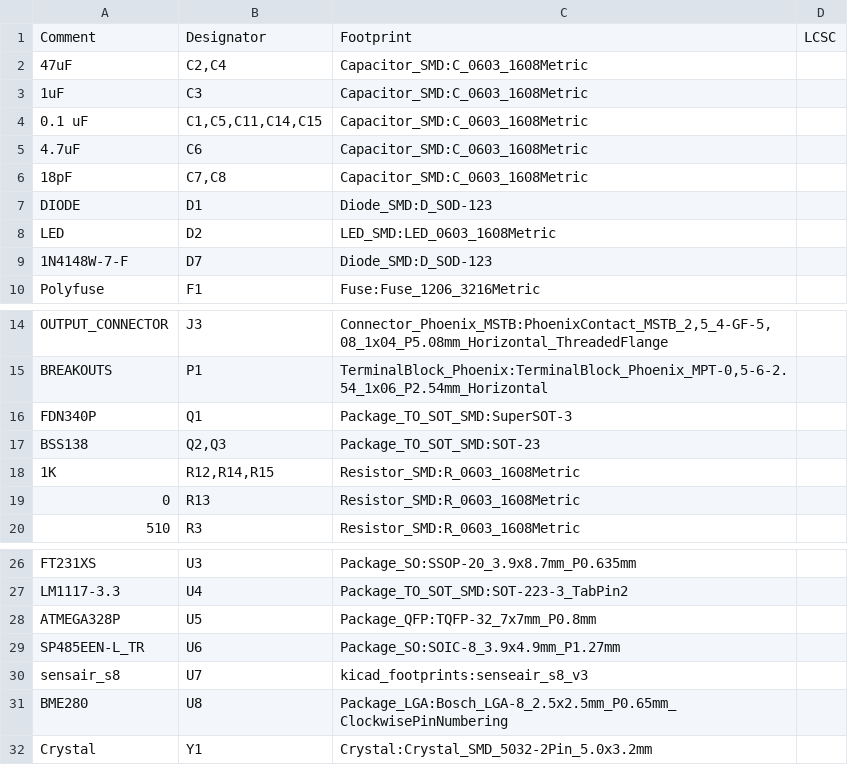
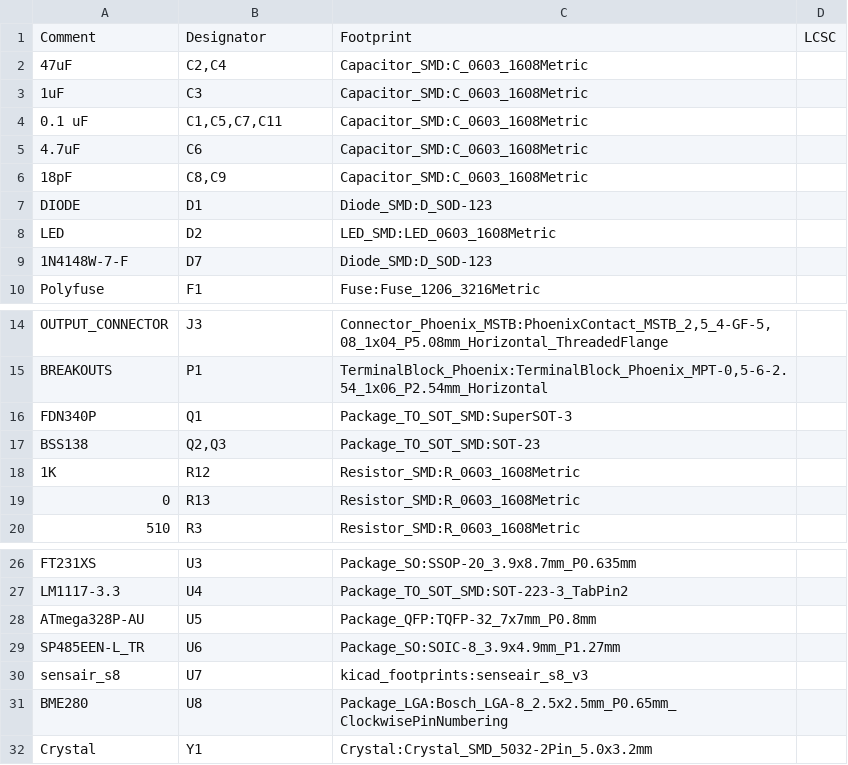
Before and after one commit to wattnotions/OpenHydro, a CSV file: sensor_node_PCB/sensor_node_PCB.csv, drawn as a sheet; only a part is shown, gaps mark what is left out.

```diff
--- a/sensor_node_PCB/sensor_node_PCB.csv
+++ b/sensor_node_PCB/sensor_node_PCB.csv
@@ -3,5 +3,5 @@ Comment,Designator,Footprint,LCSC
 "1uF","C3","Capacitor_SMD:C_0603_1608Metric",""
-"0.1 uF","C1,C5,C11,C14,C15","Capacitor_SMD:C_0603_1608Metric",""
+"0.1 uF","C1,C5,C7,C11","Capacitor_SMD:C_0603_1608Metric",""
 "4.7uF","C6","Capacitor_SMD:C_0603_1608Metric",""
-"18pF","C7,C8","Capacitor_SMD:C_0603_1608Metric",""
+"18pF","C8,C9","Capacitor_SMD:C_0603_1608Metric",""
 "DIODE","D1","Diode_SMD:D_SOD-123",""
@@ -17,3 +17,3 @@ Comment,Designator,Footprint,LCSC
 "BSS138","Q2,Q3","Package_TO_SOT_SMD:SOT-23",""
-"1K","R12,R14,R15","Resistor_SMD:R_0603_1608Metric",""
+"1K","R12","Resistor_SMD:R_0603_1608Metric",""
 "0","R13","Resistor_SMD:R_0603_1608Metric",""
@@ -27,3 +27,3 @@ Comment,Designator,Footprint,LCSC
 "LM1117-3.3","U4","Package_TO_SOT_SMD:SOT-223-3_TabPin2",""
-"ATMEGA328P","U5","Package_QFP:TQFP-32_7x7mm_P0.8mm",""
+"ATmega328P-AU","U5","Package_QFP:TQFP-32_7x7mm_P0.8mm",""
 "SP485EEN-L_TR","U6","Package_SO:SOIC-8_3.9x4.9mm_P1.27mm",""
```
Also changed, not shown: 16 other files.
